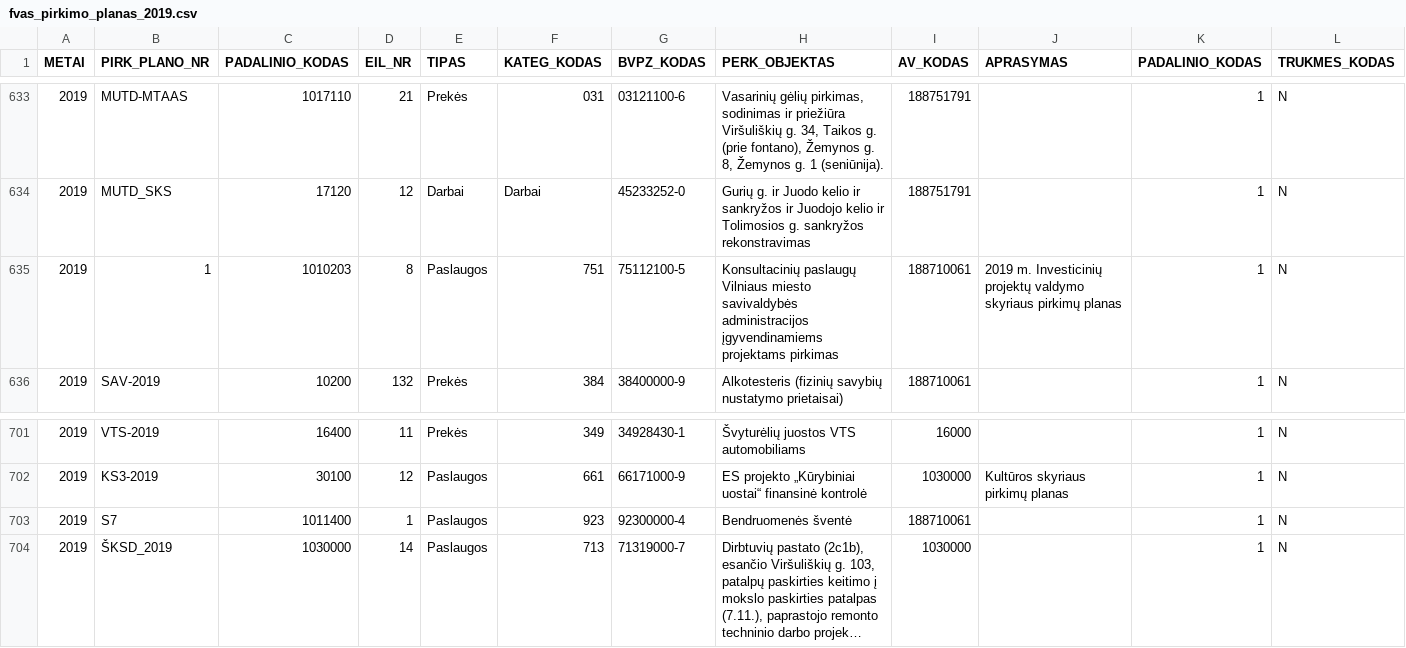
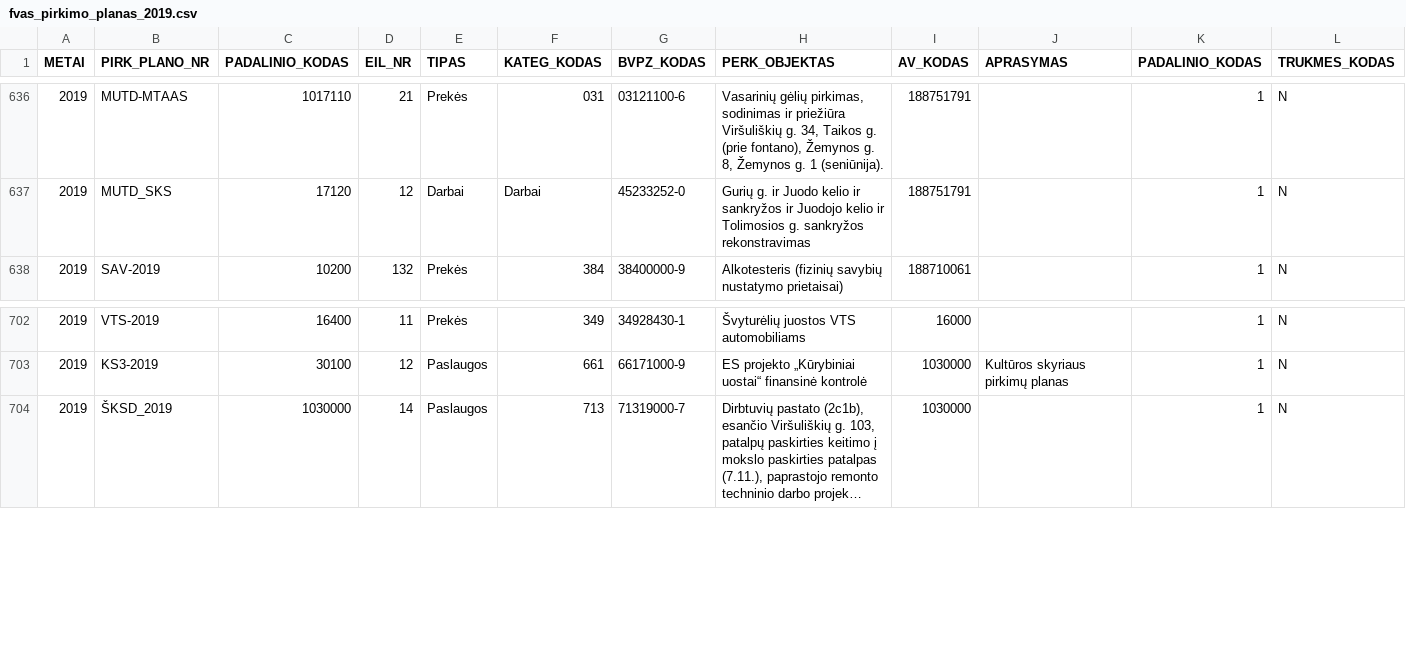
Before and after one commit to vilnius/viesieji-pirkimai, a CSV file: data/fvas_pirkimo_planas_2019.csv, drawn as a sheet; only a part is shown, gaps mark what is left out; long unchanged cells end in …; removed rows and columns are numbered as before the commit, all else as after; rows hold the shown columns only; the diff covers the shown part only; the diff names each change by its address in the sheet, - before the commit and + after, or states it on an @@ line.

```diff
--- a/data/fvas_pirkimo_planas_2019.csv
+++ b/data/fvas_pirkimo_planas_2019.csv
-row 635: 2019 | 1 | 1010203 | 8 | Paslaugos | 751 | 75112100-5 | Konsultacinių paslaugų Vilniaus miesto savivaldybės administracijos įgyvendinamiems projektams pirkimas | 188710061 | 2019 m. Investicinių projektų valdymo skyriaus pirkimų planas | 1 | N
-row 703: 2019 | S7 | 1011400 | 1 | Paslaugos | 923 | 92300000-4 | Bendruomenės šventė | 188710061 |  | 1 | N
```
Also changed, not shown: 4 added rows, 1 removed row and 1 edited cell elsewhere in this file, 1 other file.
